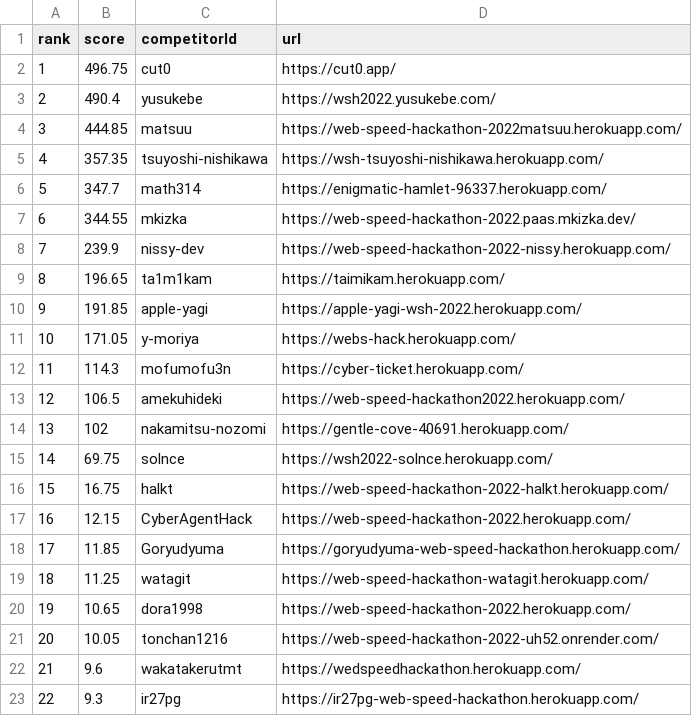
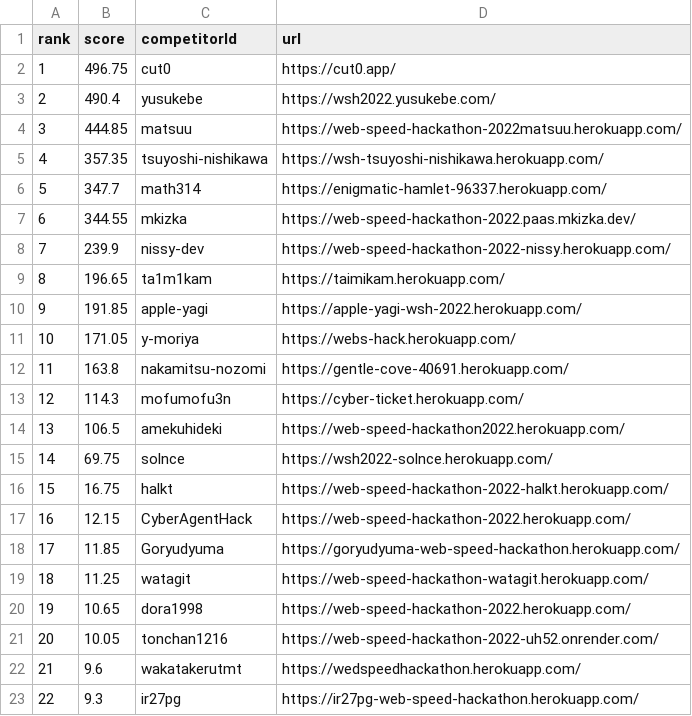
Before and after one commit to CyberAgentHack/web-speed-hackathon-2022-leaderboard, a CSV file: score.csv, drawn as a sheet; removed rows and columns are numbered as before the commit, all else as after; the diff names each change by its address in the sheet, - before the commit and + after, or states it on an @@ line.

```diff
--- a/score.csv
+++ b/score.csv
+row 12: 11 | 163.8 | nakamitsu-nozomi | https://gentle-cove-40691.herokuapp.com/
@@ column A (rank) renumbered between rows 13 and 14 @@
-row 14: 13 | 102 | nakamitsu-nozomi | https://gentle-cove-40691.herokuapp.com/
```
